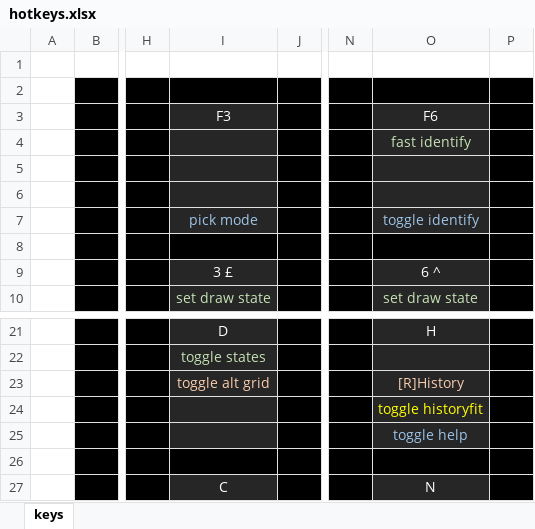
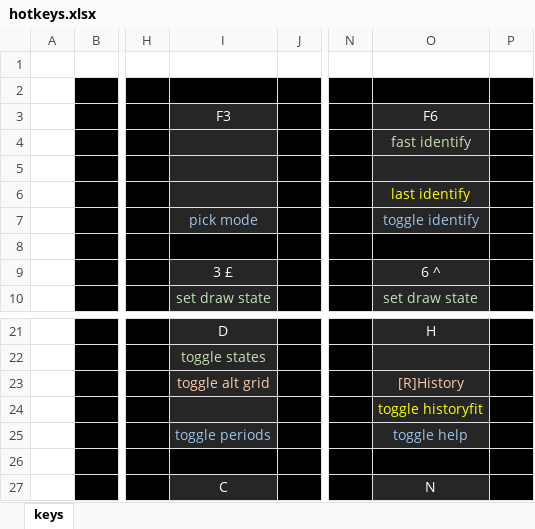
Before and after one commit to rowett/lifeviewer, an Excel workbook: images/hotkeys.xlsx, sheet keys, drawn as a sheet; only a part is shown, gaps mark what is left out; values as stored, in another font and other column widths than the file's, no borders; the diff names each change by its address in the sheet, - before the commit and + after, or states it on an @@ line.

Commit message:
cell period map improvements and fixes

```diff
--- a/images/hotkeys.xlsx (sheet keys)
+++ b/images/hotkeys.xlsx (sheet keys)
-O6 (F6): (empty)
+O6 (F6): last identify
-I25 (F3): (empty)
+I25 (F3): toggle periods
```
Also changed, not shown: 6 other files.
